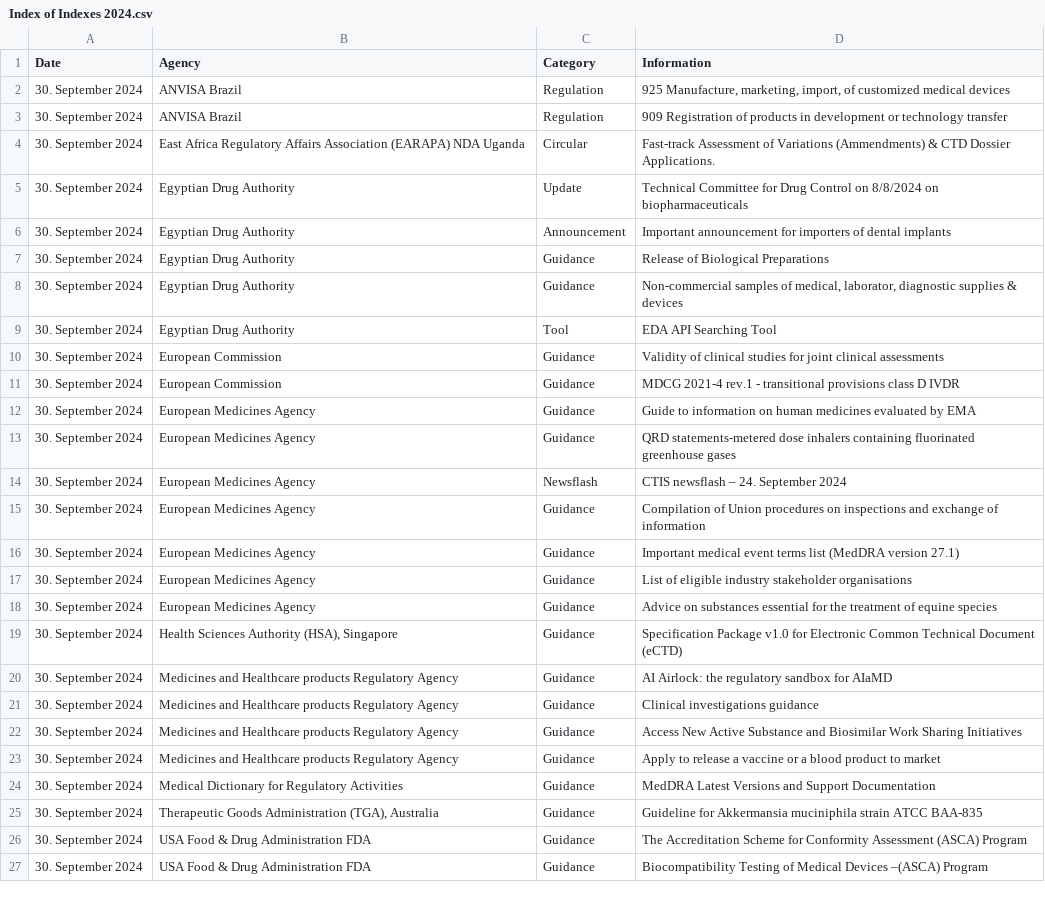
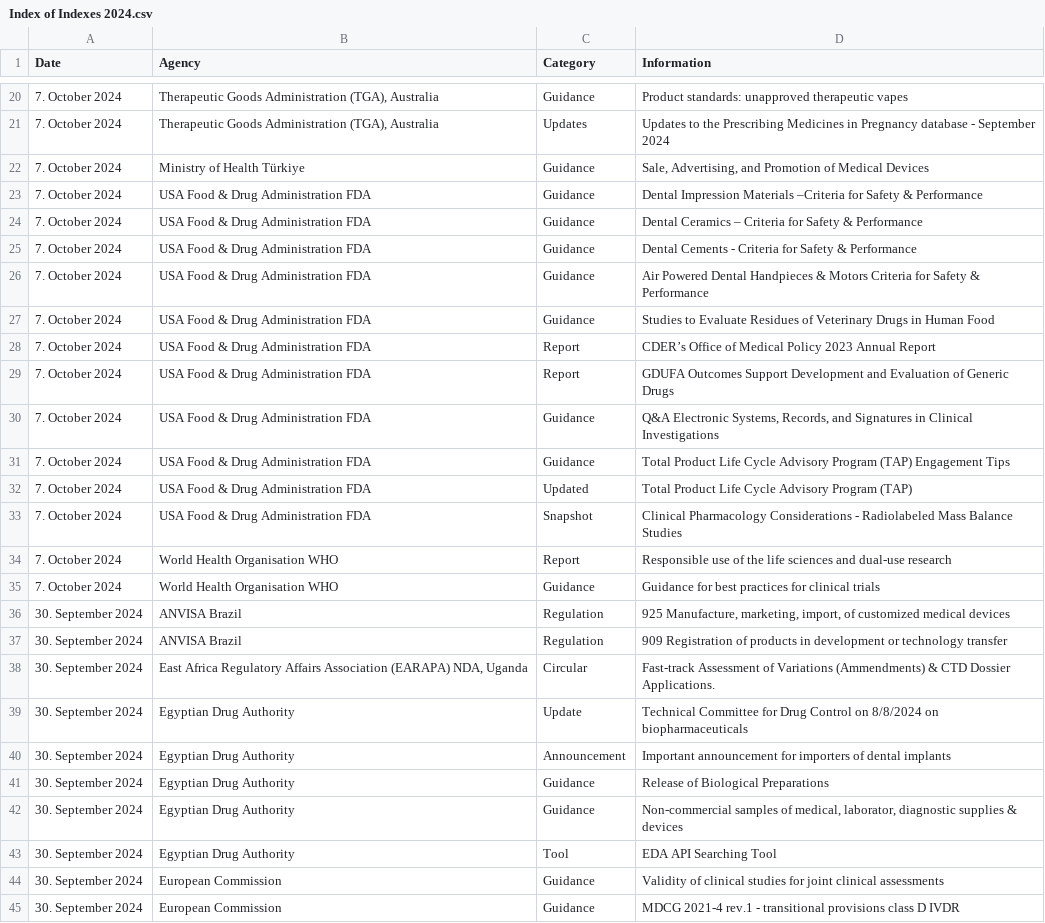
Before and after one commit to MartinCKing/Index-of-Indexes-2024, a CSV file: Index of Indexes 2024.csv, drawn as a sheet; only a part is shown, gaps mark what is left out; the shorter side is filled out with more unchanged rows; the diff covers the shown part only.

Commit message:
Add files via upload

```diff
--- a/Index of Indexes 2024.csv
+++ b/Index of Indexes 2024.csv
@@ -2 +20,17 @@ Date,Agency,Category,Information
+7. October 2024,"Therapeutic Goods Administration (TGA), Australia",Guidance,Product standards: unapproved therapeutic vapes
+7. October 2024,"Therapeutic Goods Administration (TGA), Australia",Updates,Updates to the Prescribing Medicines in Pregnancy database - September 2024
+7. October 2024,Ministry of Health Türkiye,Guidance,"Sale, Advertising, and Promotion of Medical Devices"
+7. October 2024,USA Food & Drug Administration FDA,Guidance,Dental Impression Materials –Criteria for Safety & Performance
+7. October 2024,USA Food & Drug Administration FDA,Guidance,Dental Ceramics – Criteria for Safety & Performance
+7. October 2024,USA Food & Drug Administration FDA,Guidance,Dental Cements - Criteria for Safety & Performance
+7. October 2024,USA Food & Drug Administration FDA,Guidance,Air Powered Dental Handpieces & Motors Criteria for Safety & Performance
+7. October 2024,USA Food & Drug Administration FDA,Guidance,Studies to Evaluate Residues of Veterinary Drugs in Human Food
+7. October 2024,USA Food & Drug Administration FDA,Report,CDER’s Office of Medical Policy 2023 Annual Report
+7. October 2024,USA Food & Drug Administration FDA,Report,GDUFA Outcomes Support Development and Evaluation of Generic Drugs
+7. October 2024,USA Food & Drug Administration FDA,Guidance,"Q&A Electronic Systems, Records, and Signatures in Clinical Investigations"
+7. October 2024,USA Food & Drug Administration FDA,Guidance,Total Product Life Cycle Advisory Program (TAP) Engagement Tips
+7. October 2024,USA Food & Drug Administration FDA,Updated,Total Product Life Cycle Advisory Program (TAP)
+7. October 2024,USA Food & Drug Administration FDA,Snapshot,Clinical Pharmacology Considerations - Radiolabeled Mass Balance Studies
+7. October 2024,World Health Organisation WHO,Report,Responsible use of the life sciences and dual-use research
+7. October 2024,World Health Organisation WHO,Guidance,Guidance for best practices for clinical trials
 30. September 2024,ANVISA Brazil,Regulation,"925 Manufacture, marketing, import, of customized medical devices"
@@ -4,2 +38,2 @@ Date,Agency,Category,Information
-30. September 2024,East Africa Regulatory Affairs Association (EARAPA) NDA Uganda, Circular, Fast-track Assessment of Variations (Ammendments) & CTD Dossier Applications.
+30. September 2024,"East Africa Regulatory Affairs Association (EARAPA) NDA, Uganda",Circular,Fast-track Assessment of Variations (Ammendments) & CTD Dossier Applications.
 30. September 2024,Egyptian Drug Authority,Update,Technical Committee for Drug Control on 8/8/2024 on biopharmaceuticals
```
Also changed, not shown: 18 added rows elsewhere in this file.
